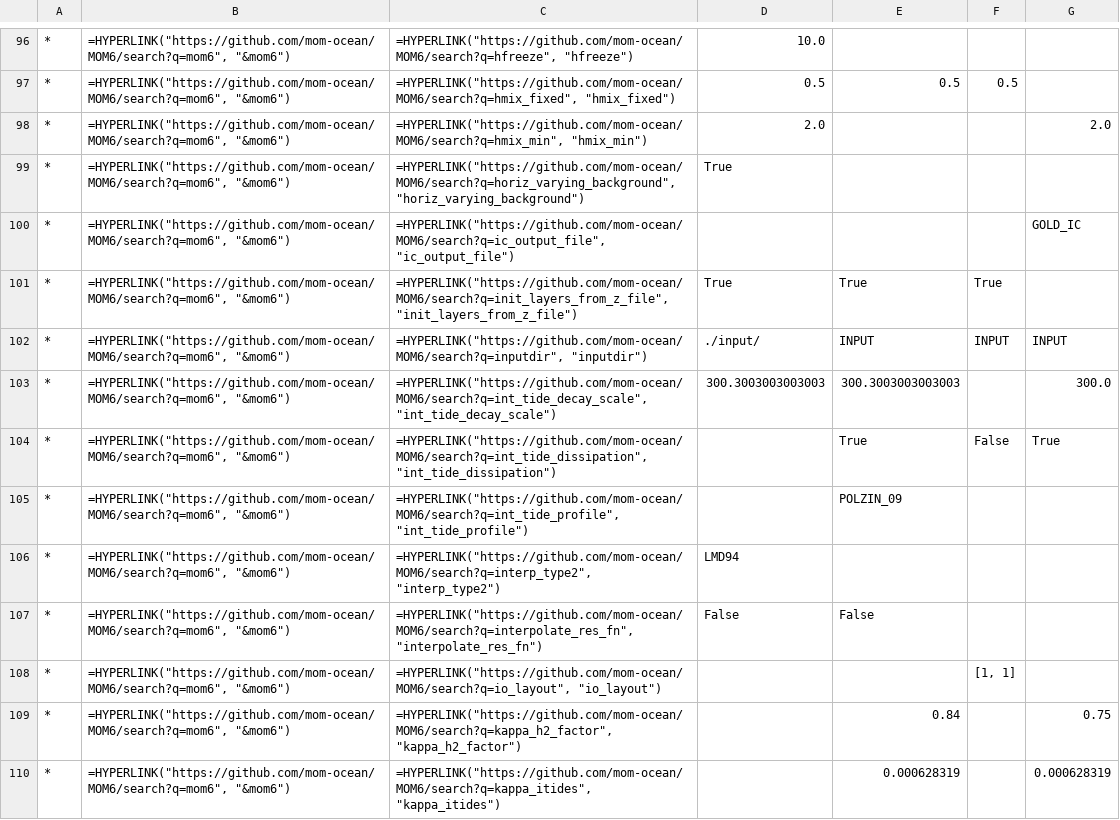
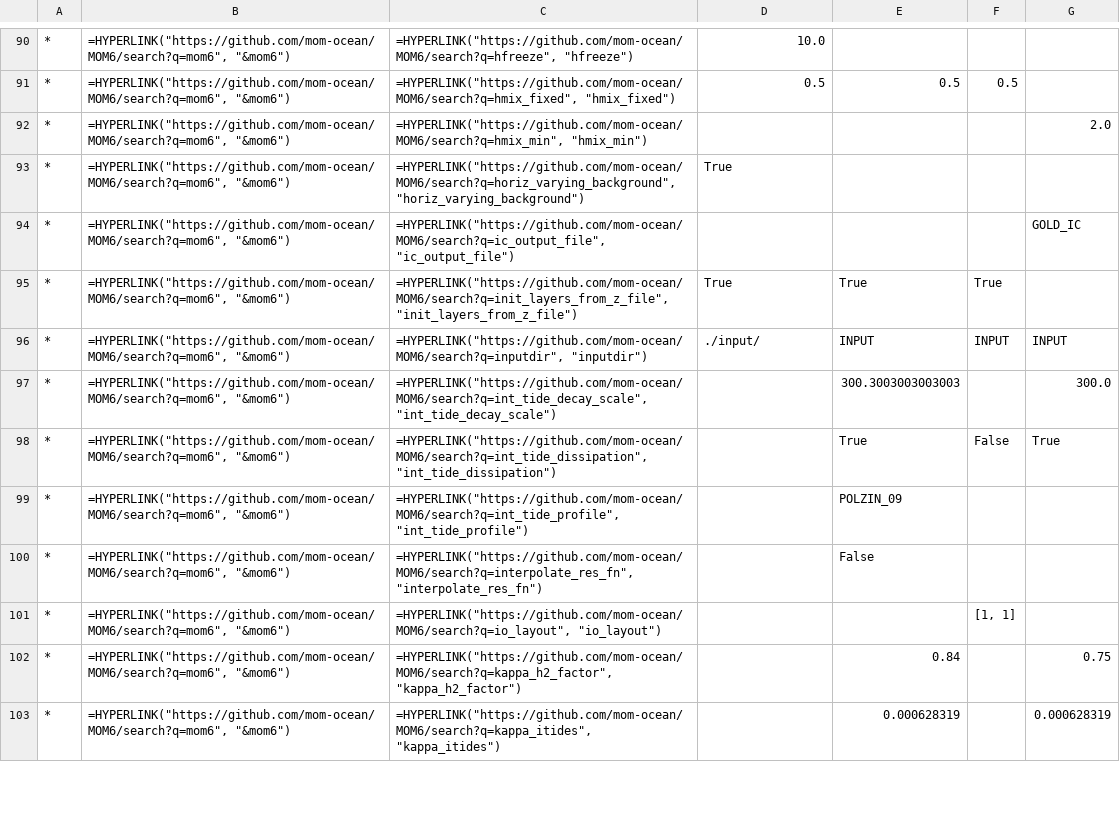
Before and after one commit to COSIMA/access-om3-doc, a CSV file: tables/MOM_input/mom6_nml.csv, drawn as a sheet; only a part is shown, gaps mark what is left out; removed rows and columns are numbered as before the commit, all else as after; the diff covers the shown part only; the diff names each change by its address in the sheet, - before the commit and + after, or states it on an @@ line.

```diff
--- a/tables/MOM_input/mom6_nml.csv
+++ b/tables/MOM_input/mom6_nml.csv
-D92: 2.0
+D92: (empty)
-D97: 300.3003003003003
+D97: (empty)
-row 106: * | =HYPERLINK("https://github.com/mom-ocean/MOM6/search?q=mom6", "&mom6") | =HYPERLINK("https://github.com/mom-ocean/MOM6/search?q=interp_type2", "interp_type2") | LMD94
-D100: False
+D100: (empty)
```
Also changed, not shown: 1 added row, 13 removed rows and 34 edited cells elsewhere in this file, tables/MOM_input/MOM6-CICE6-CESM_nml.csv, tables/MOM_input/MOM6-CICE6_nml.csv, 27 other files.
